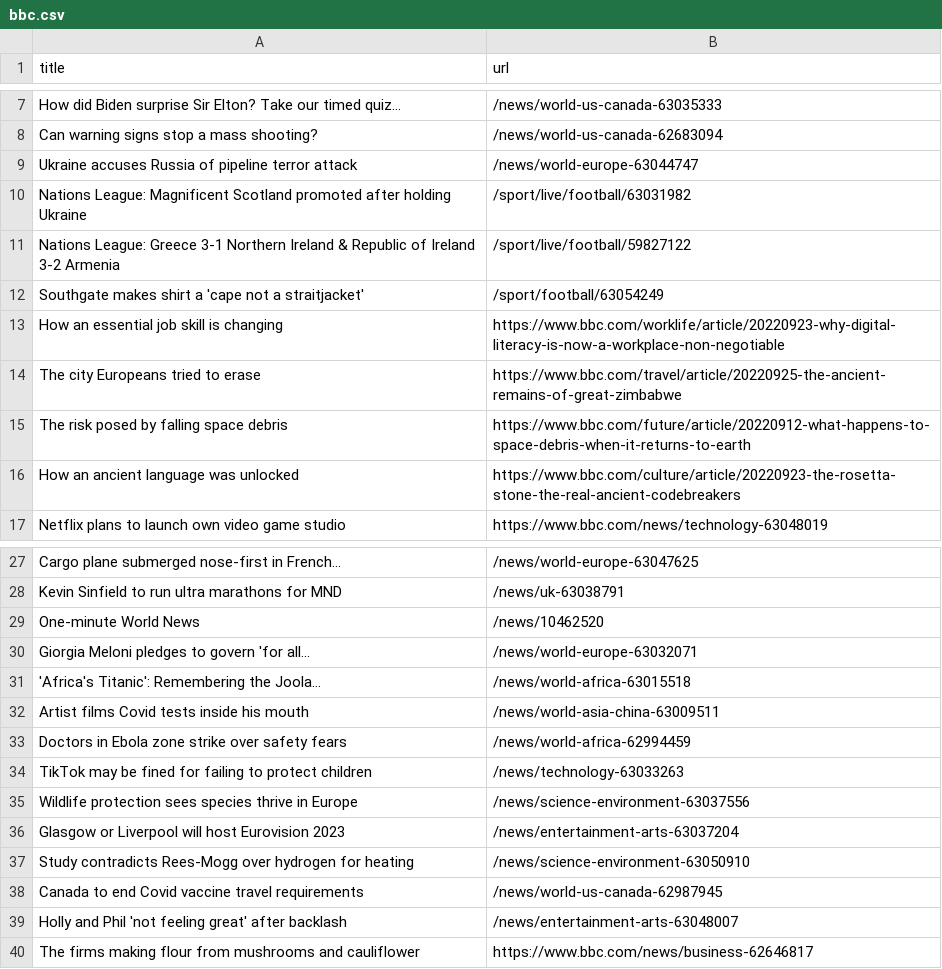
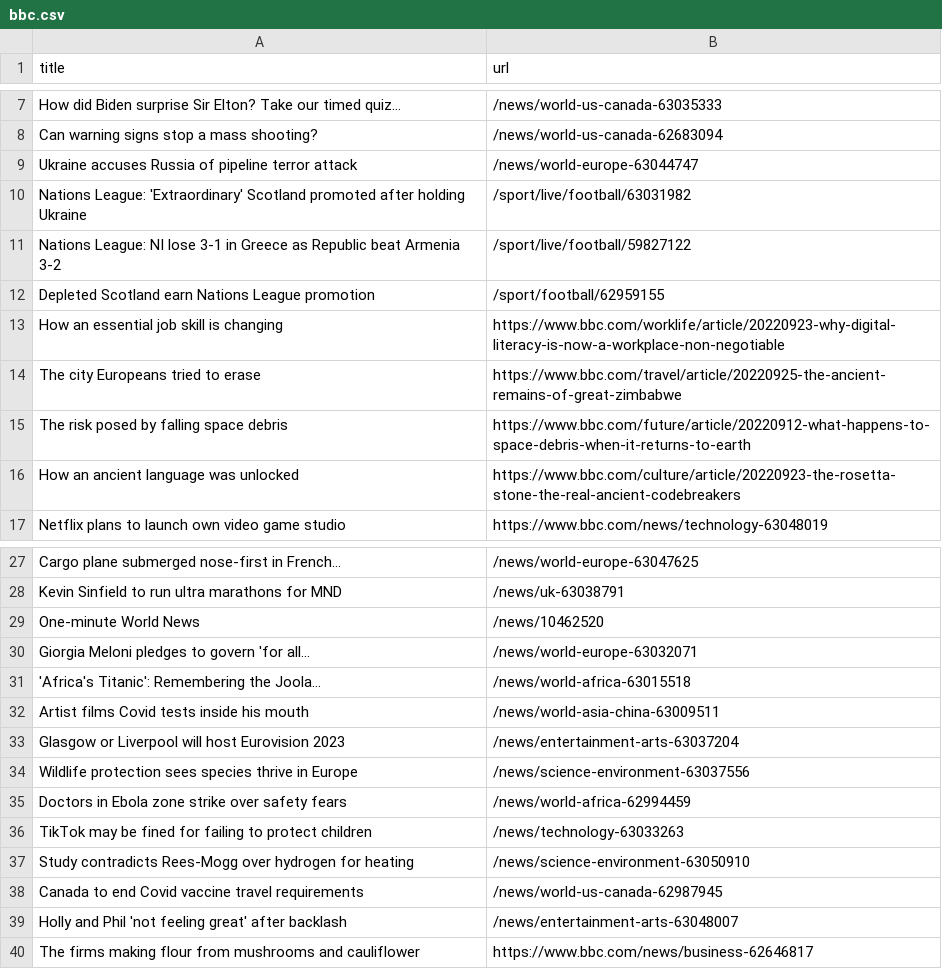
Before and after one commit to cpohkwan/automatic-scraper-bbc, a CSV file: bbc.csv, drawn as a sheet; only a part is shown, gaps mark what is left out.

```diff
--- a/bbc.csv
+++ b/bbc.csv
@@ -9,5 +9,5 @@ Can warning signs stop a mass shooting?,/news/world-us-canada-62683094
 Ukraine accuses Russia of pipeline terror attack,/news/world-europe-63044747
-Nations League: Magnificent Scotland promoted after holding Ukraine,/sport/live/football/63031982
-Nations League: Greece 3-1 Northern Ireland & Republic of Ireland 3-2 Armenia,/sport/live/football/59827122
-Southgate makes shirt a 'cape not a straitjacket',/sport/football/63054249
+Nations League: 'Extraordinary' Scotland promoted after holding Ukraine,/sport/live/football/63031982
+Nations League: NI lose 3-1 in Greece as Republic beat Armenia 3-2,/sport/live/football/59827122
+Depleted Scotland earn Nations League promotion,/sport/football/62959155
 How an essential job skill is changing,https://www.bbc.com/worklife/article/20220923-why-digital-literacy-is-now-a-workplace-non-negotiable
@@ -32,6 +32,6 @@ Giorgia Meloni pledges to govern 'for all...,/news/world-europe-63032071
 Artist films Covid tests inside his mouth,/news/world-asia-china-63009511
+Glasgow or Liverpool will host Eurovision 2023,/news/entertainment-arts-63037204
+Wildlife protection sees species thrive in Europe,/news/science-environment-63037556
 Doctors in Ebola zone strike over safety fears,/news/world-africa-62994459
 TikTok may be fined for failing to protect children,/news/technology-63033263
-Wildlife protection sees species thrive in Europe,/news/science-environment-63037556
-Glasgow or Liverpool will host Eurovision 2023,/news/entertainment-arts-63037204
 Study contradicts Rees-Mogg over hydrogen for heating,/news/science-environment-63050910
```
